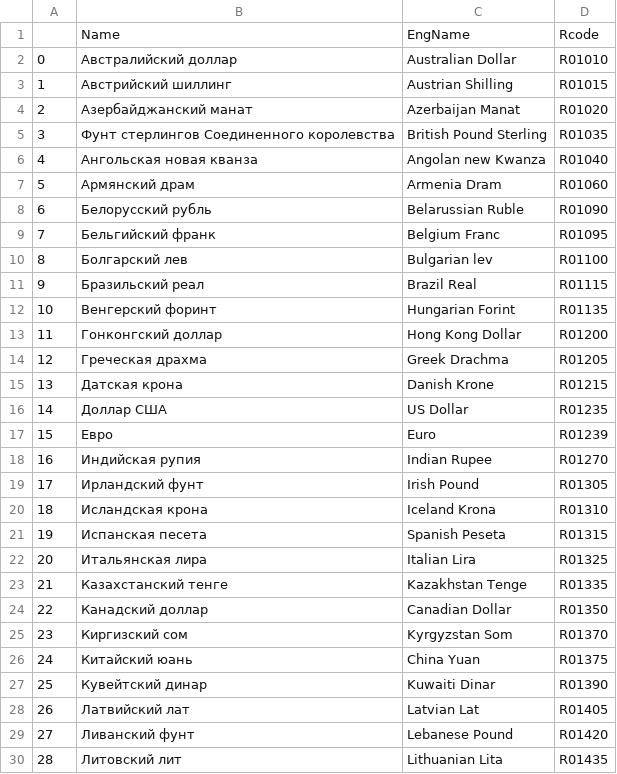
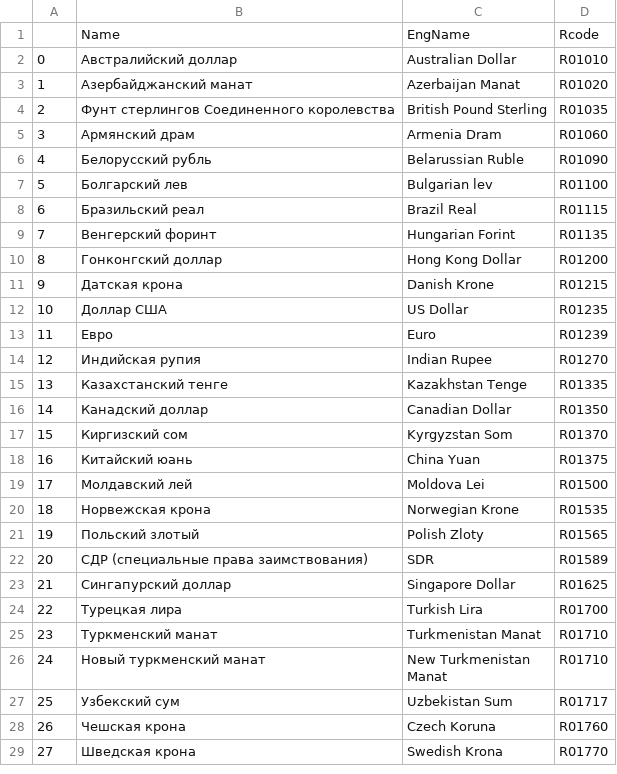
Before and after one commit to Ygrick/converter_and_predictor, a CSV file: file1.csv, drawn as a sheet; only a part is shown; the shorter side is filled out with more unchanged rows; removed rows and columns are numbered as before the commit, all else as after; the diff covers the shown part only; the diff names each change by its address in the sheet, - before the commit and + after, or states it on an @@ line.

```diff
--- a/file1.csv
+++ b/file1.csv
-row 3: 1 | Австрийский шиллинг | Austrian Shilling | R01015
@@ column A renumbered from row 3 down @@
-row 6: 4 | Ангольская новая кванза | Angolan new Kwanza | R01040
-row 9: 7 | Бельгийский франк | Belgium Franc | R01095
-row 14: 12 | Греческая драхма | Greek Drachma | R01205
-row 19: 17 | Ирландский фунт | Irish Pound | R01305
-row 20: 18 | Исландская крона | Iceland Krona | R01310
-row 21: 19 | Испанская песета | Spanish Peseta | R01315
-row 22: 20 | Итальянская лира | Italian Lira | R01325
-row 27: 25 | Кувейтский динар | Kuwaiti Dinar | R01390
-row 28: 26 | Латвийский лат | Latvian Lat | R01405
-row 29: 27 | Ливанский фунт | Lebanese Pound | R01420
-row 30: 28 | Литовский лит | Lithuanian Lita | R01435
```
Also changed, not shown: 17 removed rows elsewhere in this file, 1 other file.
